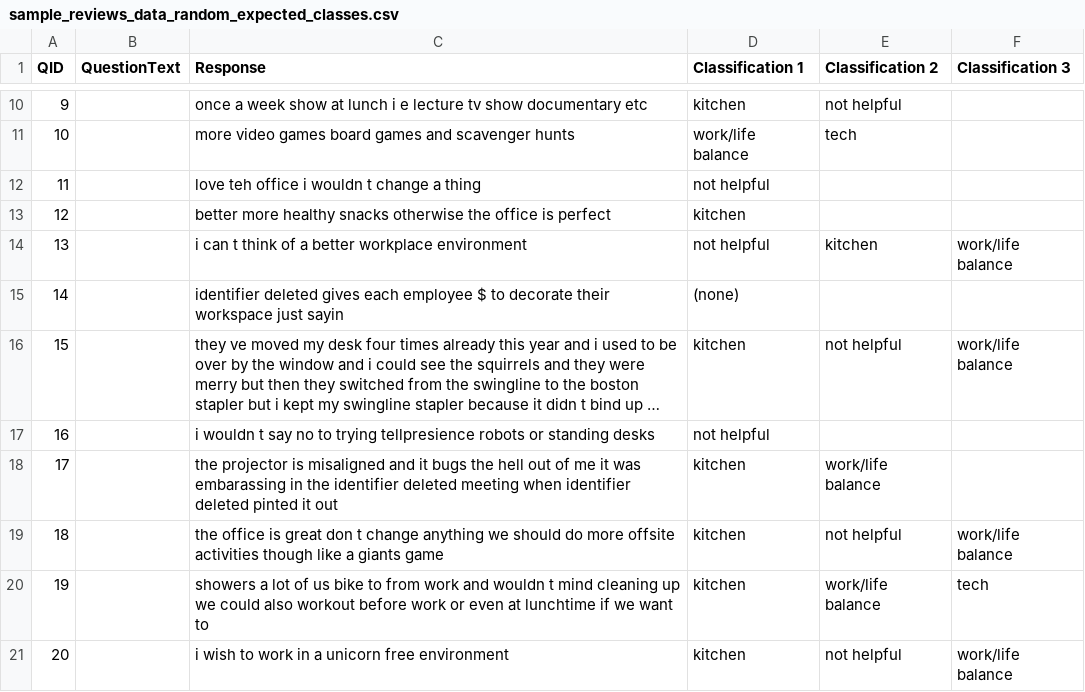
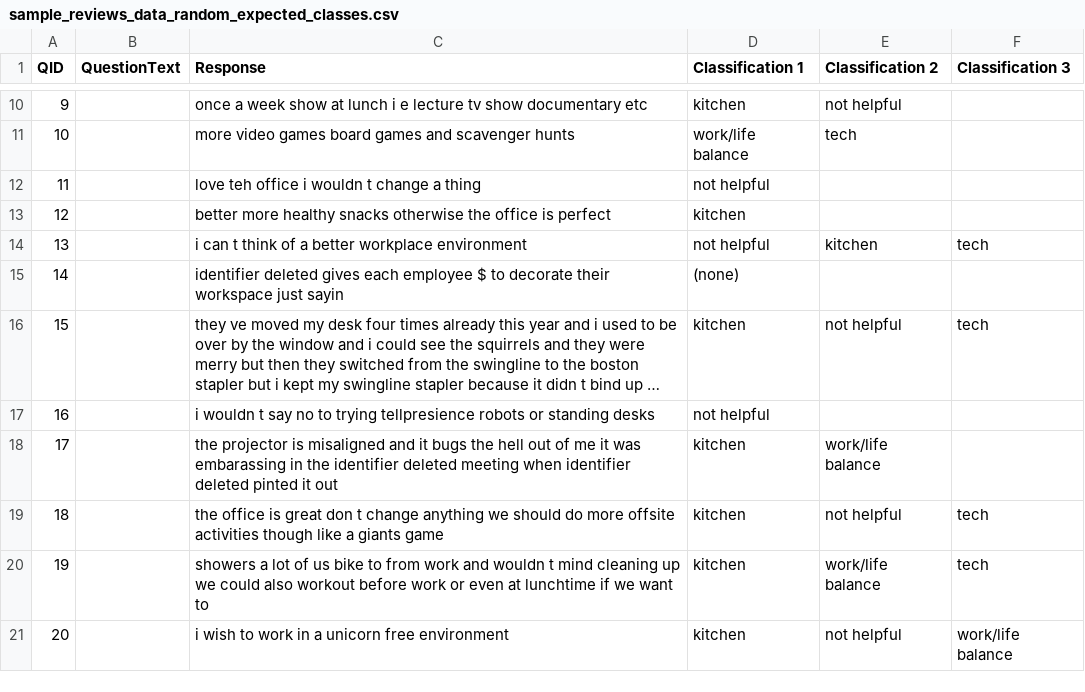
Before and after one commit to numenta-archive/nupic.fluent, a CSV file: data/sample_reviews_multi/sample_reviews_data_random_expected_classes.csv, drawn as a sheet; only a part is shown, gaps mark what is left out; long unchanged cells end in …; the diff names each change by its address in the sheet, - before the commit and + after, or states it on an @@ line.

```diff
--- a/data/sample_reviews_multi/sample_reviews_data_random_expected_classes.csv
+++ b/data/sample_reviews_multi/sample_reviews_data_random_expected_classes.csv
-F14 (Classification 3): work/life balance
+F14 (Classification 3): tech
-F16 (Classification 3): work/life balance
+F16 (Classification 3): tech
-F19 (Classification 3): work/life balance
+F19 (Classification 3): tech
```
Also changed, not shown: 3 other files.
